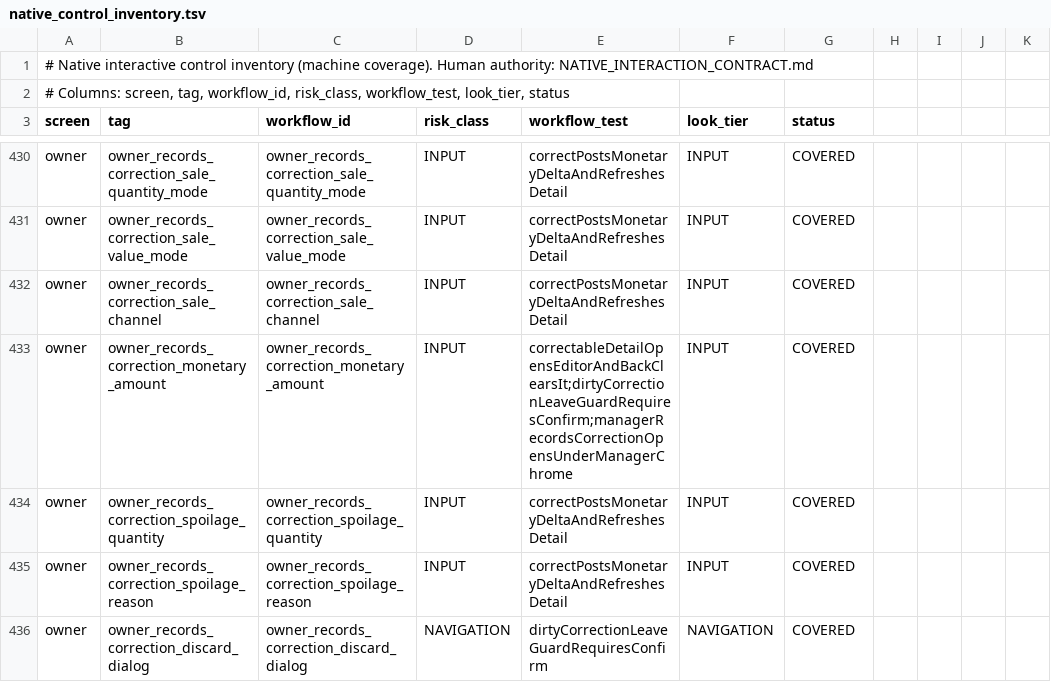
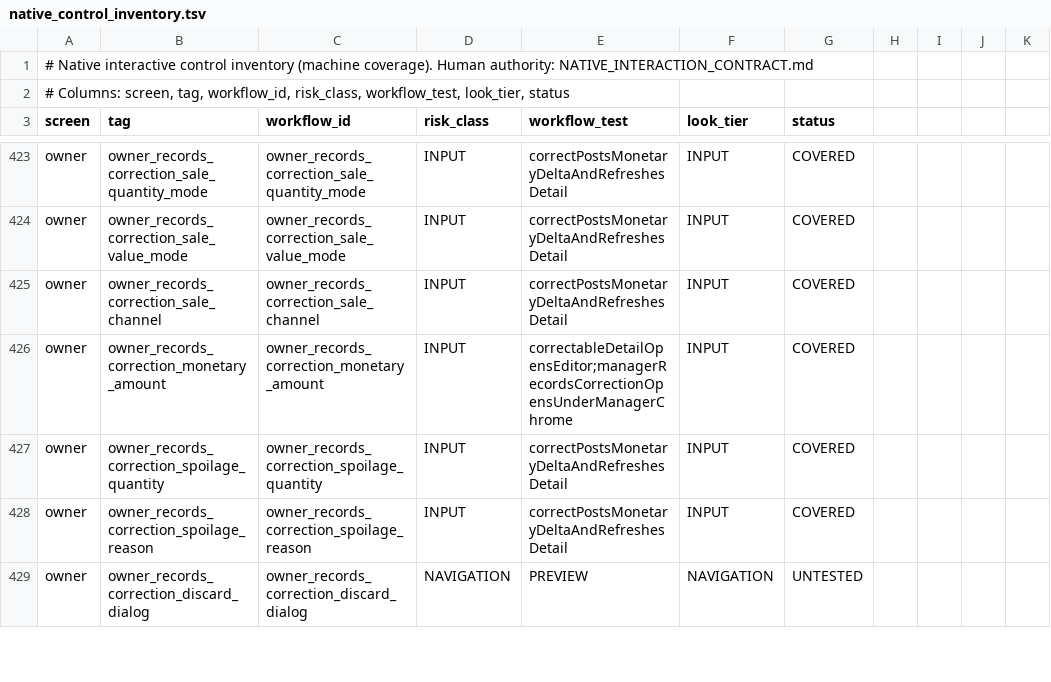
Before and after one commit to teymurl3ng/sm_counter_app, a TSV file: phase18/qa/native_control_inventory.tsv, drawn as a sheet; only a part is shown, gaps mark what is left out; addresses are those after the commit; the diff covers the shown part only; the diff names each change by its address in the sheet, - before the commit and + after, or states it on an @@ line.

Commit message:
Records, reports, work receipts and cashier activity drop their back buttons; Overview and Month reports swap with the fade

```diff
--- a/phase18/qa/native_control_inventory.tsv
+++ b/phase18/qa/native_control_inventory.tsv
-E426 (workflow_test): correctableDetailOpensEditorAndBackClearsIt;dirtyCorrectionLeaveGuardRequiresConfirm;managerRecordsCorrectionOpensUnderManagerChrome
+E426 (workflow_test): correctableDetailOpensEditor;managerRecordsCorrectionOpensUnderManagerChrome
-E429 (workflow_test): dirtyCorrectionLeaveGuardRequiresConfirm
+E429 (workflow_test): PREVIEW
-G429 (status): COVERED
+G429 (status): UNTESTED
```
Also changed, not shown: 8 removed rows and 27 edited cells elsewhere in this file, 12 other files.
